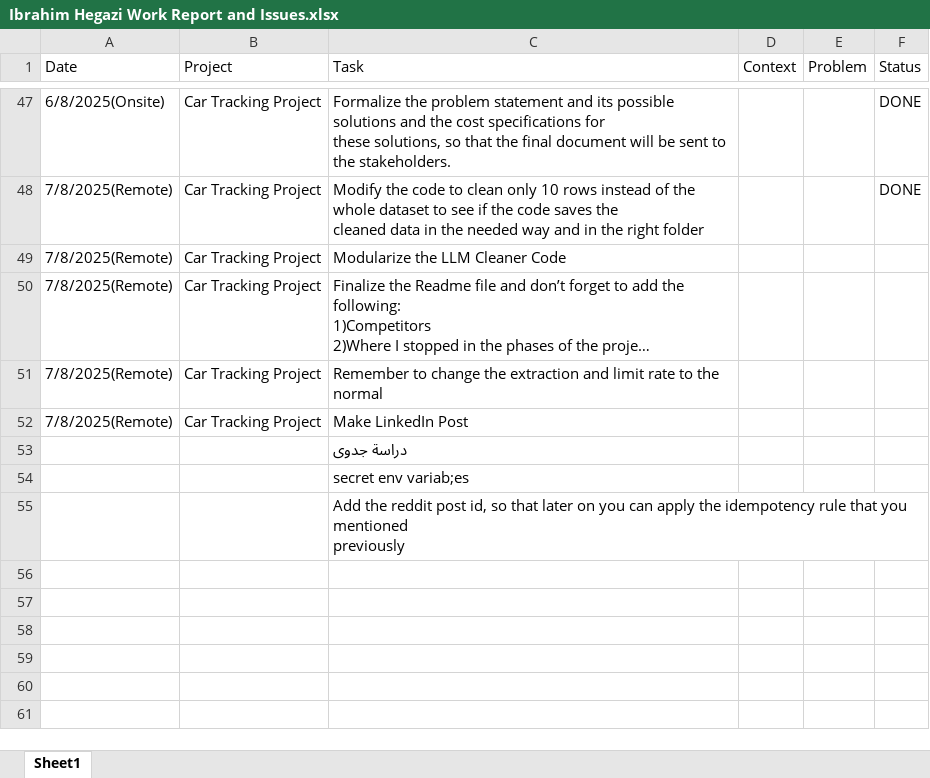
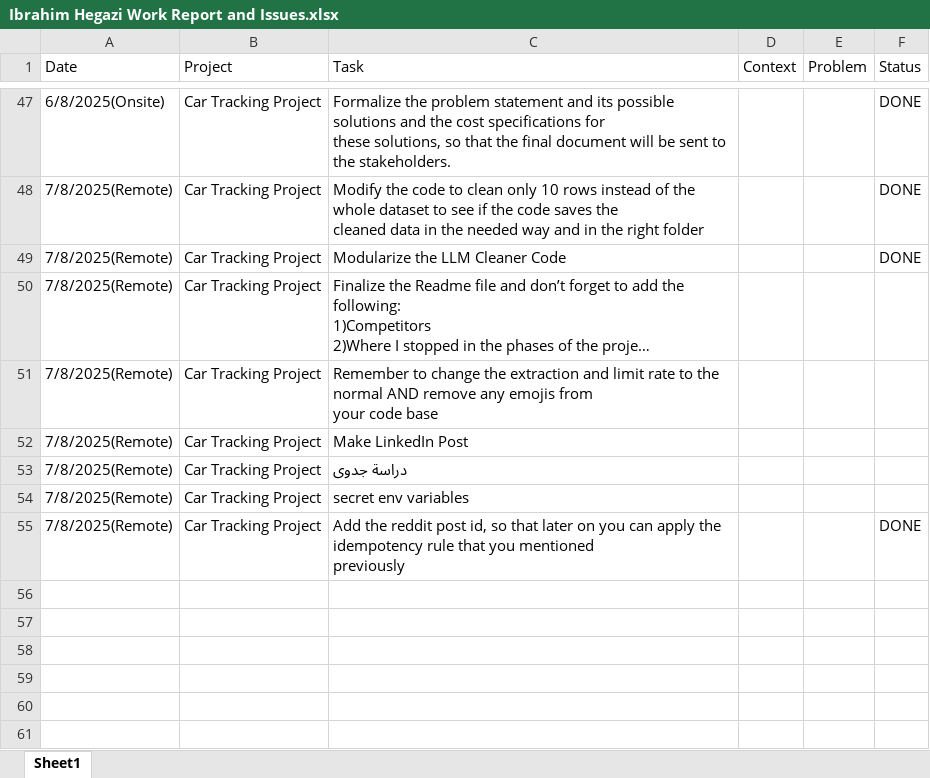
Before and after one commit to Ibrahim-Hegazi/Car_Clinic_Project_Revamped, an Excel workbook: docs/Ibrahim Hegazi Work Report and Issues.xlsx, sheet Sheet1, drawn as a sheet; only a part is shown, gaps mark what is left out; long unchanged cells end in …; values as stored, in another font and other column widths than the file's, no borders; removed rows and columns are numbered as before the commit, all else as after; ↵ is a line break in a cell; the diff names each change by its address in the sheet, - before the commit and + after, or states it on an @@ line.

Commit message:
Modifying the secret stuff

```diff
--- a/docs/Ibrahim Hegazi Work Report and Issues.xlsx (sheet Sheet1)
+++ b/docs/Ibrahim Hegazi Work Report and Issues.xlsx (sheet Sheet1)
-F49 (Status): (empty)
+F49 (Status): DONE
-C51 (Task): …the normal
+C51 (Task): …the normal AND remove any emojis from ↵ your code base
-row 53:  |  | دراسة جدوى
-row 54:  |  | secret env variab;es
-row 55:  |  | Add the reddit post id, so that later on you can apply the idempotency rule that you mentioned ↵ previously
+row 53: 7/8/2025(Remote) | Car Tracking Project | دراسة جدوى
+row 54: 7/8/2025(Remote) | Car Tracking Project | secret env variables
+row 55: 7/8/2025(Remote) | Car Tracking Project | Add the reddit post id, so that later on you can apply the idempotency rule that you mentioned ↵ previously |  |  | DONE
```
Also changed, not shown: 4 other files.
